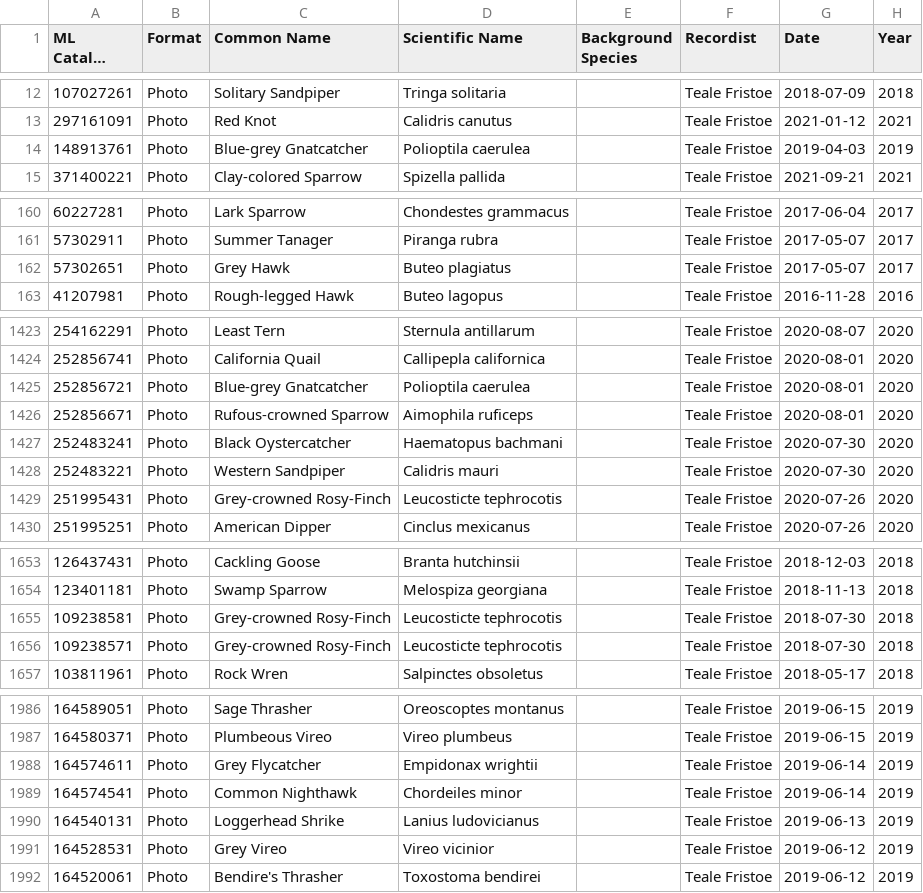
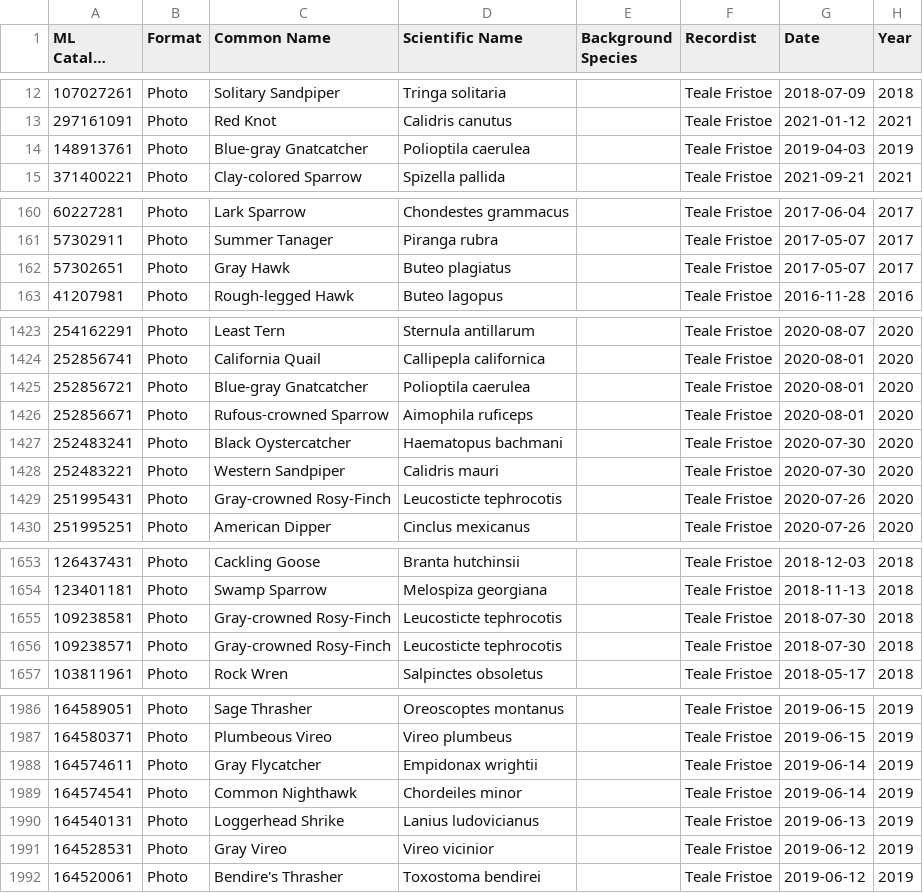
Before and after one commit to tealefristoe/ebird-photo-gallery, a CSV file: data/Teale Fristoe/photo_list.csv, drawn as a sheet; only a part is shown, gaps mark what is left out; long unchanged cells end in …; the diff covers the shown part only; the diff names each change by its address in the sheet, - before the commit and + after, or states it on an @@ line.

```diff
--- a/data/Teale Fristoe/photo_list.csv
+++ b/data/Teale Fristoe/photo_list.csv
-C14 (Common Name): Blue-grey Gnatcatcher
+C14 (Common Name): Blue-gray Gnatcatcher
-C162 (Common Name): Grey Hawk
+C162 (Common Name): Gray Hawk
-C1425 (Common Name): Blue-grey Gnatcatcher
+C1425 (Common Name): Blue-gray Gnatcatcher
-C1429 (Common Name): Grey-crowned Rosy-Finch
+C1429 (Common Name): Gray-crowned Rosy-Finch
-C1655:C1656 (Common Name): Grey-crowned Rosy-Finch
+C1655:C1656 (Common Name): Gray-crowned Rosy-Finch
-C1988 (Common Name): Grey Flycatcher
+C1988 (Common Name): Gray Flycatcher
-C1991 (Common Name): Grey Vireo
+C1991 (Common Name): Gray Vireo
```
Also changed, not shown: 33 edited cells elsewhere in this file, 3 other files.
